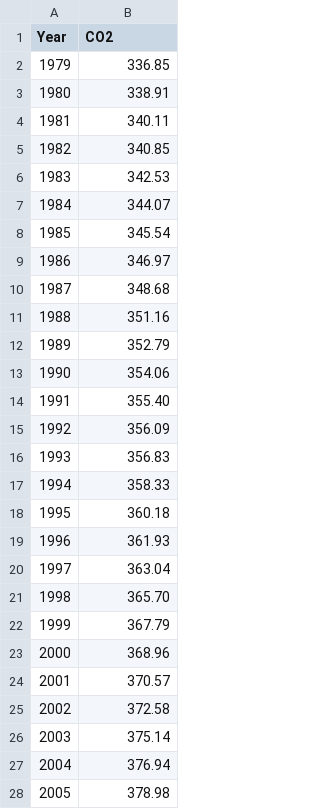
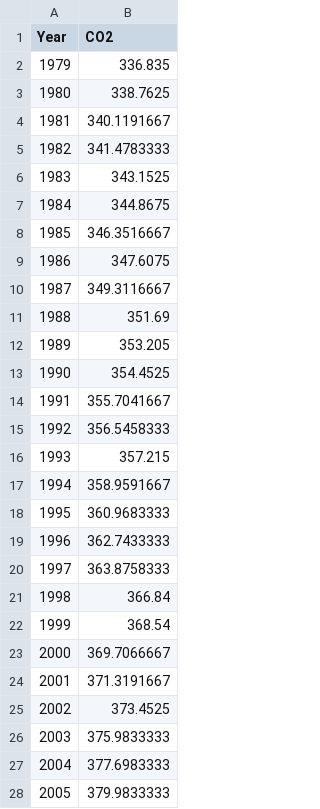
Before and after one commit to APSIMInitiative/ApsimX, a CSV file: Examples/WeatherFiles/CO2.csv, drawn as a sheet; only a part is shown; the diff covers the shown part only.

Commit message:
Revert "Update CO2 values for values from NOAA found here - https://gml.noaa.gov/ccgg/trends/gl_data.html"
This reverts commit 94aa1dab345fd3789e26fb1be15398afc75bb70f.

```diff
--- a/Examples/WeatherFiles/CO2.csv
+++ b/Examples/WeatherFiles/CO2.csv
@@ -1,28 +1,28 @@
 Year,CO2
-1979,336.85
-1980,338.91
-1981,340.11
-1982,340.85
-1983,342.53
-1984,344.07
-1985,345.54
-1986,346.97
-1987,348.68
-1988,351.16
-1989,352.79
-1990,354.06
-1991,355.40
-1992,356.09
-1993,356.83
-1994,358.33
-1995,360.18
-1996,361.93
-1997,363.04
-1998,365.70
-1999,367.79
-2000,368.96
-2001,370.57
-2002,372.58
-2003,375.14
-2004,376.94
-2005,378.98
+1979,336.835
+1980,338.7625
+1981,340.1191667
+1982,341.4783333
+1983,343.1525
+1984,344.8675
+1985,346.3516667
+1986,347.6075
+1987,349.3116667
+1988,351.69
+1989,353.205
+1990,354.4525
+1991,355.7041667
+1992,356.5458333
+1993,357.215
+1994,358.9591667
+1995,360.9683333
+1996,362.7433333
+1997,363.8758333
+1998,366.84
+1999,368.54
+2000,369.7066667
+2001,371.3191667
+2002,373.4525
+2003,375.9833333
+2004,377.6983333
+2005,379.9833333
```
Also changed, not shown: 1 removed row and 19 edited cells elsewhere in this file.
